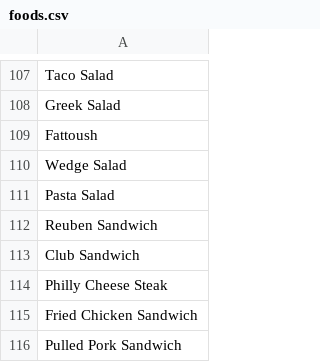
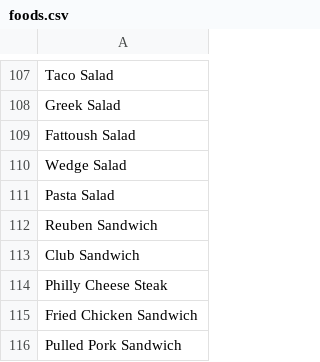
Before and after one commit to HoldenV/flavr, a CSV file: lib/data/foods.csv, drawn as a sheet; only a part is shown, gaps mark what is left out.

```diff
--- a/lib/data/foods.csv
+++ b/lib/data/foods.csv
@@ -108,3 +108,3 @@ Taco Salad
 Greek Salad
-Fattoush
+Fattoush Salad
 Wedge Salad
```
Also changed, not shown: 1 other file.
